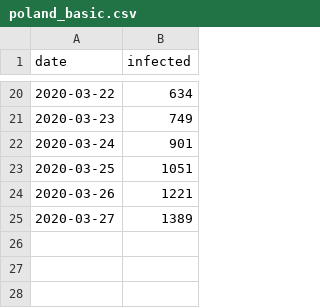
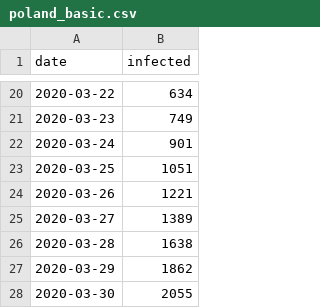
Before and after one commit to dariuszzbyrad/covid-19, a CSV file: poland_basic.csv, drawn as a sheet; only a part is shown, gaps mark what is left out; the diff names each change by its address in the sheet, - before the commit and + after, or states it on an @@ line.

Commit message:
Daily update data source and notebooks

```diff
--- a/poland_basic.csv
+++ b/poland_basic.csv
+row 26: 2020-03-28 | 1638
+row 27: 2020-03-29 | 1862
+row 28: 2020-03-30 | 2055
```
Also changed, not shown: 3 other files.
